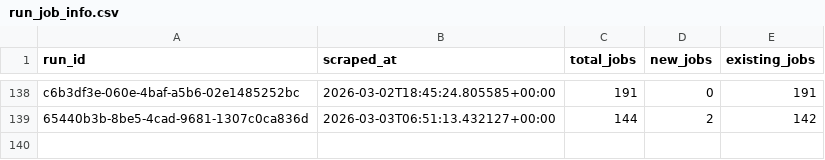
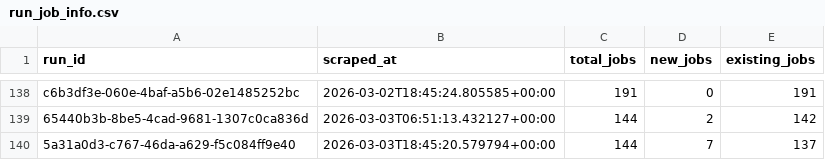
Before and after one commit to tanprabhu/job-market-pulse, a CSV file: data/processed/run_job_info.csv, drawn as a sheet; only a part is shown, gaps mark what is left out; the diff names each change by its address in the sheet, - before the commit and + after, or states it on an @@ line.

```diff
--- a/data/processed/run_job_info.csv
+++ b/data/processed/run_job_info.csv
+row 140: 5a31a0d3-c767-46da-a629-f5c084ff9e40 | 2026-03-03T18:45:20.579794+00:00 | 144 | 7 | 137
```
Also changed, not shown: data/meta/scrape_runs.csv, data/processed/data_clean.csv, 1 other file.
